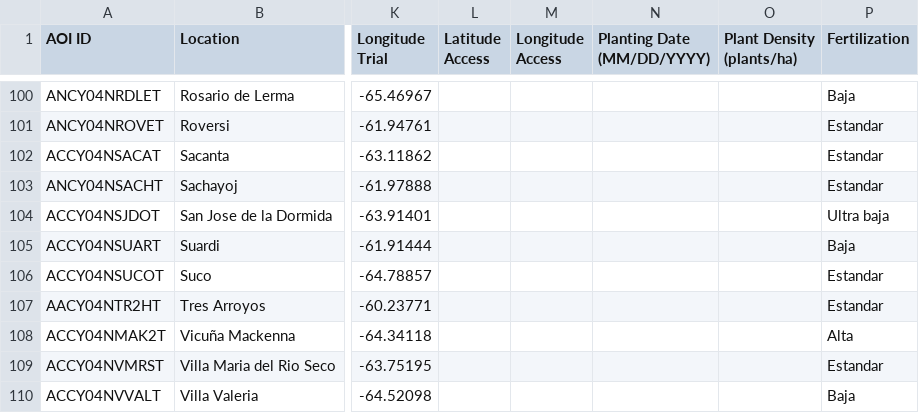
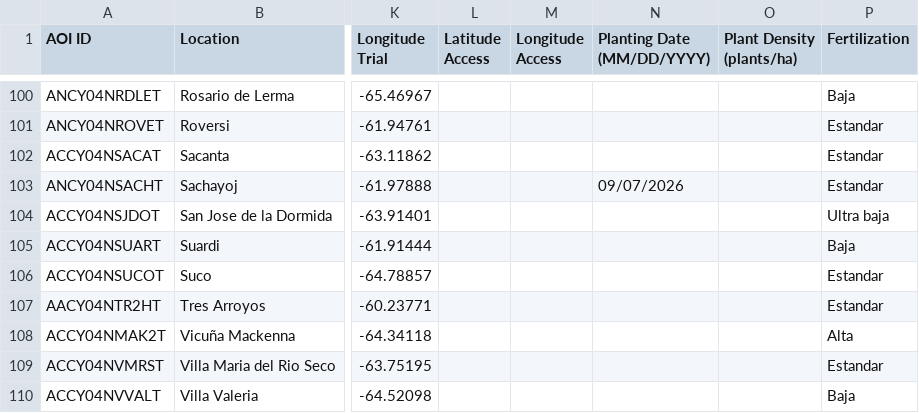
Before and after one commit to LAAR-TESTING-AR/field-trial-map, a CSV file: Sitios.csv, drawn as a sheet; only a part is shown, gaps mark what is left out; the diff names each change by its address in the sheet, - before the commit and + after, or states it on an @@ line.

Commit message:
Actualizacion automatica de Sitios.csv desde SharePoint

```diff
--- a/Sitios.csv
+++ b/Sitios.csv
-N103 (Planting Date (MM/DD/YYYY)): (empty)
+N103 (Planting Date (MM/DD/YYYY)): 09/07/2026
```
